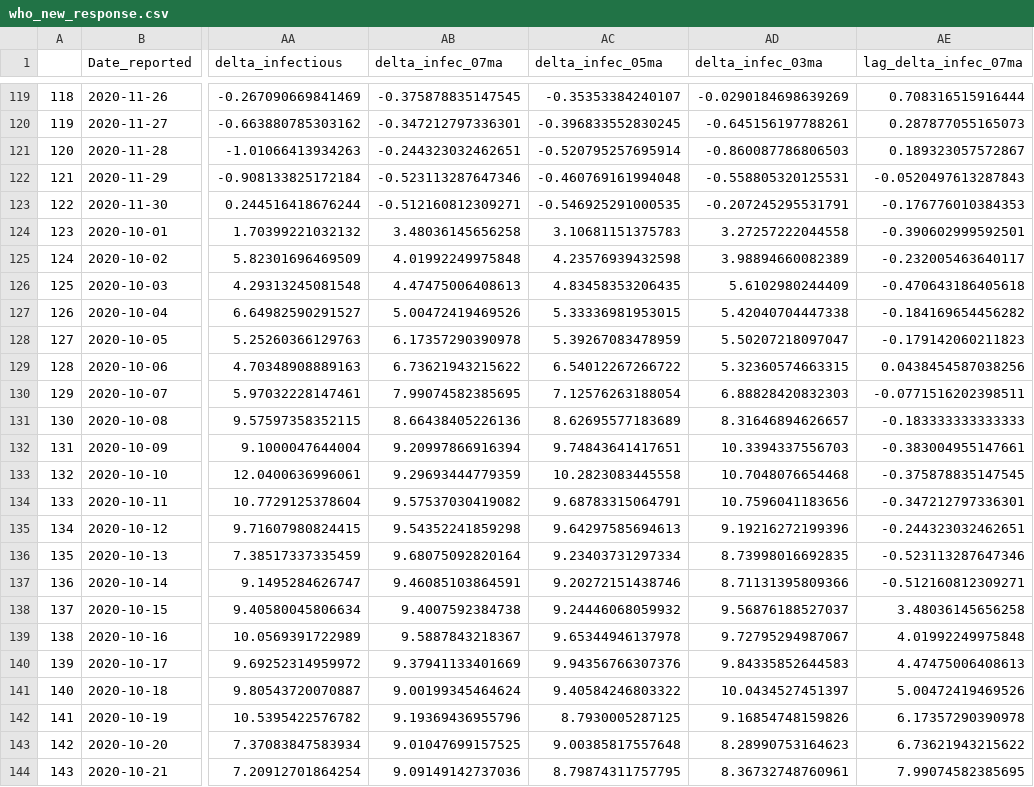
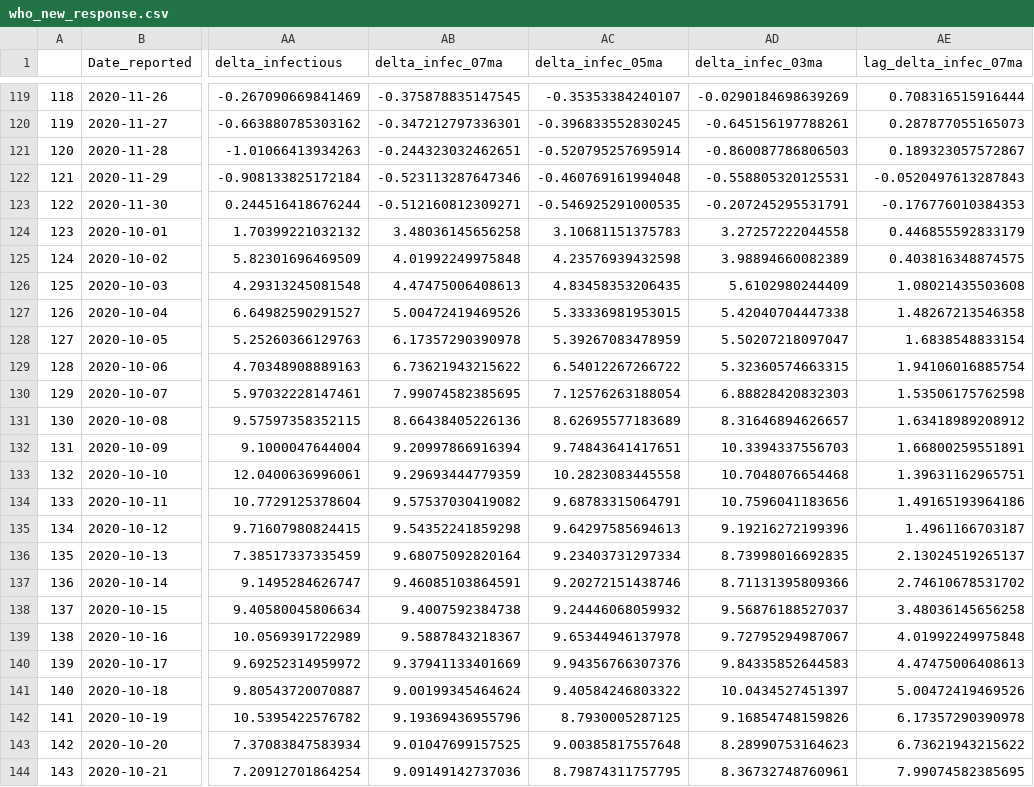
Before and after one commit to zengfung/CovidSpreadAnalysis, a CSV file: data/who_new_response.csv, drawn as a sheet; only a part is shown, gaps mark what is left out; the diff covers the shown part only; the diff names each change by its address in the sheet, - before the commit and + after, or states it on an @@ line.

```diff
--- a/data/who_new_response.csv
+++ b/data/who_new_response.csv
-AE124 (lag_delta_infec_07ma): -0.390602999592501
+AE124 (lag_delta_infec_07ma): 0.446855592833179
-AE125 (lag_delta_infec_07ma): -0.232005463640117
+AE125 (lag_delta_infec_07ma): 0.403816348874575
-AE126 (lag_delta_infec_07ma): -0.470643186405618
+AE126 (lag_delta_infec_07ma): 1.08021435503608
-AE127 (lag_delta_infec_07ma): -0.184169654456282
+AE127 (lag_delta_infec_07ma): 1.48267213546358
-AE128 (lag_delta_infec_07ma): -0.179142060211823
+AE128 (lag_delta_infec_07ma): 1.6838548833154
-AE129 (lag_delta_infec_07ma): 0.0438454587038256
+AE129 (lag_delta_infec_07ma): 1.94106016885754
-AE130 (lag_delta_infec_07ma): -0.0771516202398511
+AE130 (lag_delta_infec_07ma): 1.53506175762598
-AE131 (lag_delta_infec_07ma): -0.183333333333333
+AE131 (lag_delta_infec_07ma): 1.63418989208912
-AE132 (lag_delta_infec_07ma): -0.383004955147661
+AE132 (lag_delta_infec_07ma): 1.66800259551891
-AE133 (lag_delta_infec_07ma): -0.375878835147545
+AE133 (lag_delta_infec_07ma): 1.39631162965751
-AE134 (lag_delta_infec_07ma): -0.347212797336301
+AE134 (lag_delta_infec_07ma): 1.49165193964186
-AE135 (lag_delta_infec_07ma): -0.244323032462651
+AE135 (lag_delta_infec_07ma): 1.4961166703187
-AE136 (lag_delta_infec_07ma): -0.523113287647346
+AE136 (lag_delta_infec_07ma): 2.13024519265137
-AE137 (lag_delta_infec_07ma): -0.512160812309271
+AE137 (lag_delta_infec_07ma): 2.74610678531702
```
Also changed, not shown: 56 edited cells elsewhere in this file, 2 other files.
